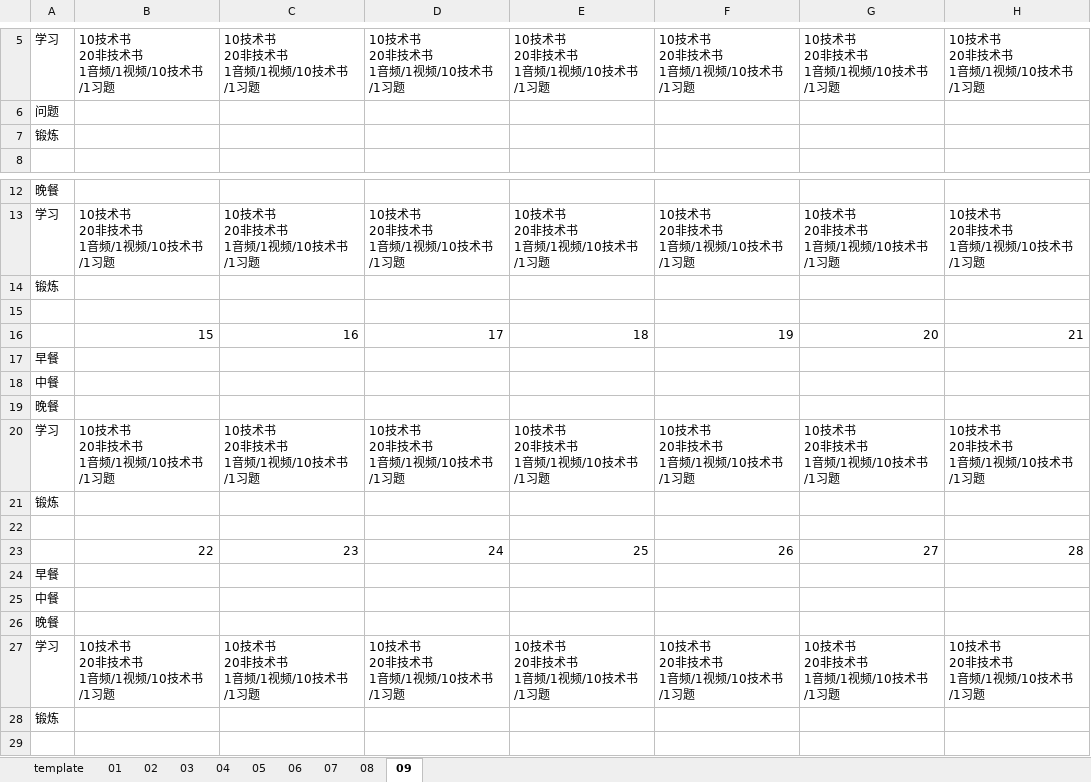
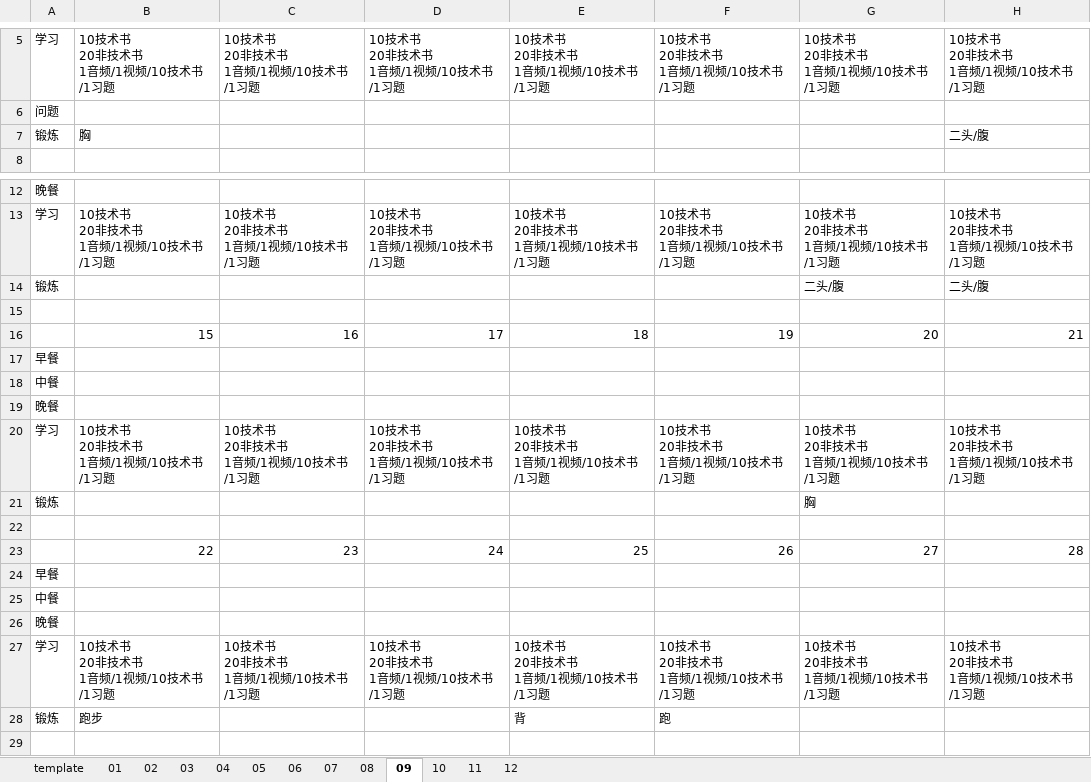
Before and after one commit to marmot-cn/readingNotes, an Excel workbook: 计划/2022学习计划.xlsx, sheet 09, drawn as a sheet; only a part is shown, gaps mark what is left out; values as stored, in another font and other column widths than the file's, no cell formats; removed rows and columns are numbered as before the commit, all else as after; the diff names each change by its address in the sheet, - before the commit and + after, or states it on an @@ line.

```diff
--- a/计划/2022学习计划.xlsx (sheet 09)
+++ b/计划/2022学习计划.xlsx (sheet 09)
+sheet tab: 10
+sheet tab: 11
+sheet tab: 12
-B7: (empty)
+B7: 胸
-H7: (empty)
+H7: 二头/腹
-G14: (empty)
+G14: 二头/腹
-H14: (empty)
+H14: 二头/腹
-G21: (empty)
+G21: 胸
-row 28: 锻炼
+row 28: 锻炼 | 跑步 |  |  | 背 | 跑
```
Also changed, not shown: sheet 08, cell formats, 书籍/我的第一本算法书/算法.xlsx, 27 other files.
